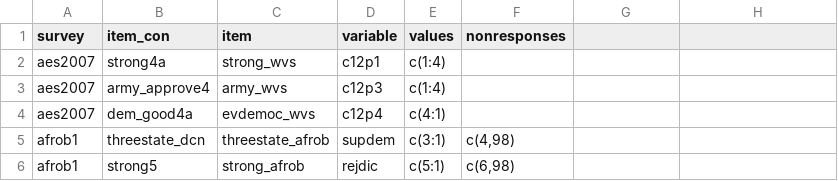
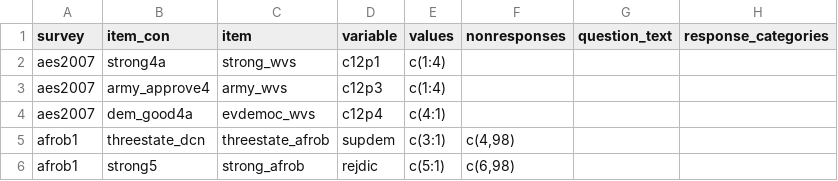
Before and after one commit to fsolt/dcpo_demsupport_data, a CSV file: data/demsupport_items.csv, drawn as a sheet; only a part is shown.

Commit message:
Update demsupport_items.csv

```diff
--- a/data/demsupport_items.csv
+++ b/data/demsupport_items.csv
@@ -1,2 +1,2 @@
-survey,item_con,item,variable,values,nonresponses
+survey,item_con,item,variable,values,nonresponses,question_text,response_categories
 aes2007,strong4a,strong_wvs,c12p1,c(1:4),
```
